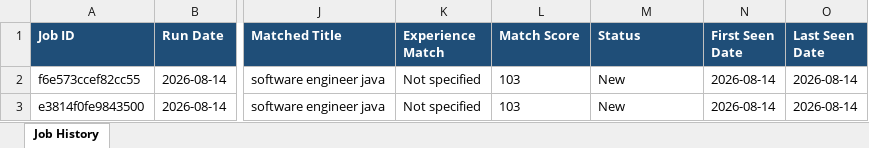
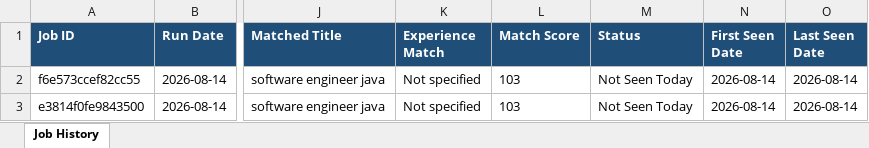
Before and after one commit to niranjanranju11/jobfinder, an Excel workbook: outputs/job_history.xlsx, sheet Job History, drawn as a sheet; only a part is shown, gaps mark what is left out; values as stored, in another font and other column widths than the file's, no borders; the diff names each change by its address in the sheet, - before the commit and + after, or states it on an @@ line.

```diff
--- a/outputs/job_history.xlsx (sheet Job History)
+++ b/outputs/job_history.xlsx (sheet Job History)
-M2:M3 (Status): New
+M2:M3 (Status): Not Seen Today
```
